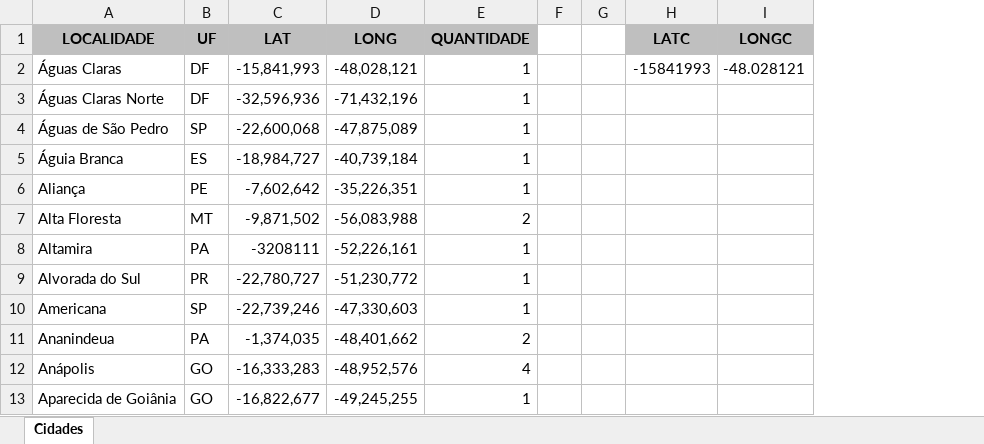
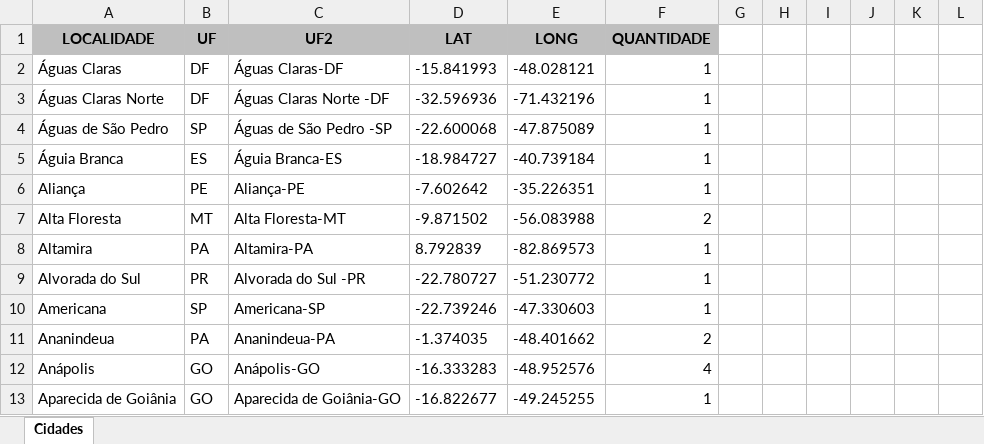
Before and after one commit to gustavogomes2/Meus-Projetos, an Excel workbook: Mapa Interativo/dadostest.xlsx, sheet Cidades, drawn as a sheet; only a part is shown; values as stored, in another font and other column widths than the file's, no borders; removed rows and columns are numbered as before the commit, all else as after; the diff covers the shown part only; the diff names each change by its address in the sheet, - before the commit and + after, or states it on an @@ line.

```diff
--- a/Mapa Interativo/dadostest.xlsx (sheet Cidades)
+++ b/Mapa Interativo/dadostest.xlsx (sheet Cidades)
+column C (UF2), rows 2-13: Águas Claras-DF | Águas Claras Norte -DF | Águas de São Pedro -SP | Águia Branca-ES | Aliança-PE | Alta Floresta-MT | Altamira-PA | Alvorada do Sul -PR | Americana-SP | Ananindeua-PA | Anápolis-GO | Aparecida de Goiânia-GO
-column H (LATC), row 2: -15841993
-column I (LONGC), row 2: -48.028121
+column I, empty
+column J, empty
+column K, empty
+column L, empty
-D2 (LAT): -15,841,993
+D2 (LAT): -15.841993
-E2 (LONG): -48,028,121
+E2 (LONG): -48.028121
-D3 (LAT): -32,596,936
+D3 (LAT): -32.596936
-E3 (LONG): -71,432,196
+E3 (LONG): -71.432196
-D4 (LAT): -22,600,068
+D4 (LAT): -22.600068
-E4 (LONG): -47,875,089
+E4 (LONG): -47.875089
-D5 (LAT): -18,984,727
+D5 (LAT): -18.984727
-E5 (LONG): -40,739,184
+E5 (LONG): -40.739184
-D6 (LAT): -7,602,642
+D6 (LAT): -7.602642
-E6 (LONG): -35,226,351
+E6 (LONG): -35.226351
-D7 (LAT): -9,871,502
+D7 (LAT): -9.871502
-E7 (LONG): -56,083,988
+E7 (LONG): -56.083988
-D8 (LAT): -3208111
+D8 (LAT): 8.792839
-E8 (LONG): -52,226,161
+E8 (LONG): -82.869573
-D9 (LAT): -22,780,727
+D9 (LAT): -22.780727
-E9 (LONG): -51,230,772
+E9 (LONG): -51.230772
-D10 (LAT): -22,739,246
+D10 (LAT): -22.739246
-E10 (LONG): -47,330,603
+E10 (LONG): -47.330603
-D11 (LAT): -1,374,035
+D11 (LAT): -1.374035
-E11 (LONG): -48,401,662
+E11 (LONG): -48.401662
-D12 (LAT): -16,333,283
+D12 (LAT): -16.333283
-E12 (LONG): -48,952,576
+E12 (LONG): -48.952576
-D13 (LAT): -16,822,677
+D13 (LAT): -16.822677
-E13 (LONG): -49,245,255
+E13 (LONG): -49.245255
```
Also changed, not shown: 5 added rows, 5 removed rows and 349 edited cells elsewhere in this sheet, Mapa Interativo/Long e Alt - Cidades/arquivtest.xlsx, Mapa Interativo/Long e Alt - Cidades/dadosquantidade.xlsx, 4 other files.
